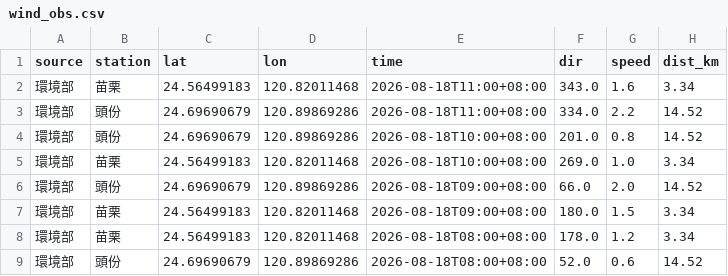
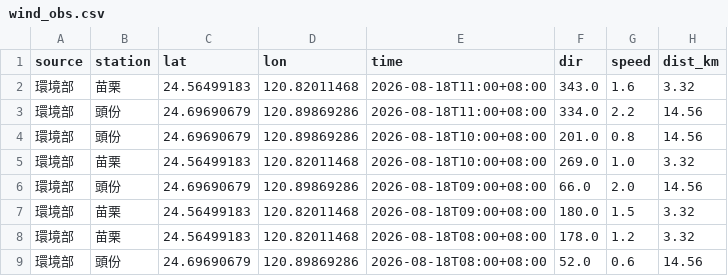
Before and after one commit to h2015dk/pollution_tracer, a CSV file: latest/wind_obs.csv, drawn as a sheet.

```diff
--- a/latest/wind_obs.csv
+++ b/latest/wind_obs.csv
@@ -1,9 +1,9 @@
 source,station,lat,lon,time,dir,speed,dist_km
-環境部,苗栗,24.56499183,120.82011468,2026-08-18T11:00+08:00,343.0,1.6,3.34
-環境部,頭份,24.69690679,120.89869286,2026-08-18T11:00+08:00,334.0,2.2,14.52
-環境部,頭份,24.69690679,120.89869286,2026-08-18T10:00+08:00,201.0,0.8,14.52
-環境部,苗栗,24.56499183,120.82011468,2026-08-18T10:00+08:00,269.0,1.0,3.34
-環境部,頭份,24.69690679,120.89869286,2026-08-18T09:00+08:00,66.0,2.0,14.52
-環境部,苗栗,24.56499183,120.82011468,2026-08-18T09:00+08:00,180.0,1.5,3.34
-環境部,苗栗,24.56499183,120.82011468,2026-08-18T08:00+08:00,178.0,1.2,3.34
-環境部,頭份,24.69690679,120.89869286,2026-08-18T08:00+08:00,52.0,0.6,14.52
+環境部,苗栗,24.56499183,120.82011468,2026-08-18T11:00+08:00,343.0,1.6,3.32
+環境部,頭份,24.69690679,120.89869286,2026-08-18T11:00+08:00,334.0,2.2,14.56
+環境部,頭份,24.69690679,120.89869286,2026-08-18T10:00+08:00,201.0,0.8,14.56
+環境部,苗栗,24.56499183,120.82011468,2026-08-18T10:00+08:00,269.0,1.0,3.32
+環境部,頭份,24.69690679,120.89869286,2026-08-18T09:00+08:00,66.0,2.0,14.56
+環境部,苗栗,24.56499183,120.82011468,2026-08-18T09:00+08:00,180.0,1.5,3.32
+環境部,苗栗,24.56499183,120.82011468,2026-08-18T08:00+08:00,178.0,1.2,3.32
+環境部,頭份,24.69690679,120.89869286,2026-08-18T08:00+08:00,52.0,0.6,14.56
```
Also changed, not shown: latest/news.csv, latest/sources.csv, 10 other files.
